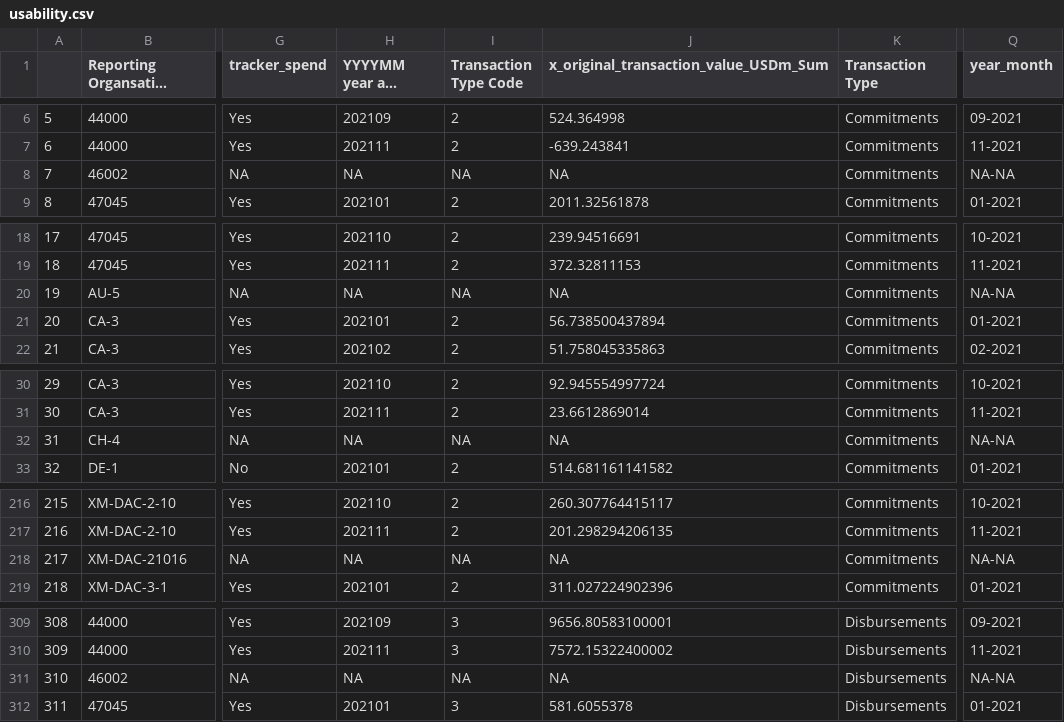
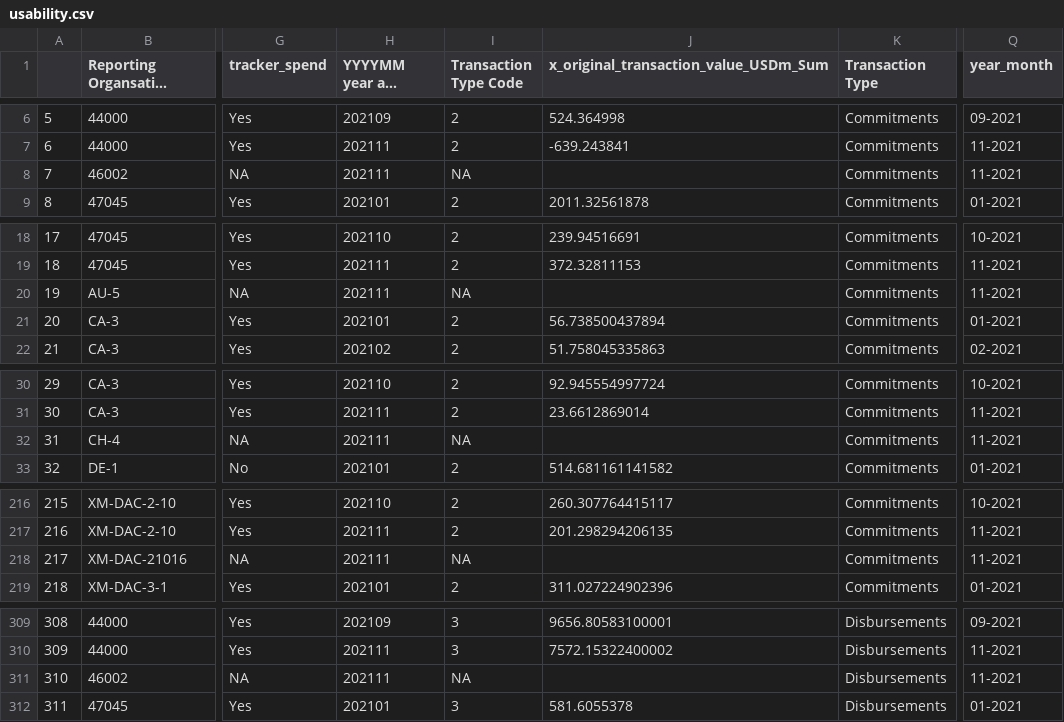
Before and after one commit to akmiller01/aid-tracker-interactive, a CSV file: usability.csv, drawn as a sheet; only a part is shown, gaps mark what is left out; long unchanged cells end in …; the diff covers the shown part only; the diff names each change by its address in the sheet, - before the commit and + after, or states it on an @@ line.

Commit message:
Blank for value and year restored

```diff
--- a/usability.csv
+++ b/usability.csv
-H8 (YYYYMM year and month): NA
+H8 (YYYYMM year and month): 202111
-J8: NA
+J8: (empty)
-Q8 (year_month): NA-NA
+Q8 (year_month): 11-2021
-H20 (YYYYMM year and month): NA
+H20 (YYYYMM year and month): 202111
-J20: NA
+J20: (empty)
-Q20 (year_month): NA-NA
+Q20 (year_month): 11-2021
-H32 (YYYYMM year and month): NA
+H32 (YYYYMM year and month): 202111
-J32: NA
+J32: (empty)
-Q32 (year_month): NA-NA
+Q32 (year_month): 11-2021
-H218 (YYYYMM year and month): NA
+H218 (YYYYMM year and month): 202111
-J218: NA
+J218: (empty)
-Q218 (year_month): NA-NA
+Q218 (year_month): 11-2021
-H311 (YYYYMM year and month): NA
+H311 (YYYYMM year and month): 202111
-J311: NA
+J311: (empty)
-Q311 (year_month): NA-NA
+Q311 (year_month): 11-2021
```
Also changed, not shown: 42 edited cells elsewhere in this file, 1 other file.
